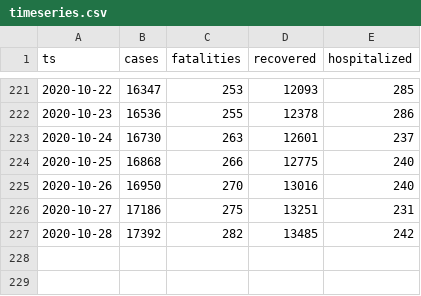
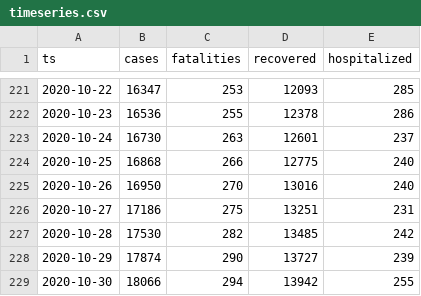
Before and after one commit to aleksandar-jovicic/COVID19-Montenegro, a CSV file: timeseries.csv, drawn as a sheet; only a part is shown, gaps mark what is left out.

Commit message:
Latest situation [2020-10-30]

```diff
--- a/timeseries.csv
+++ b/timeseries.csv
@@ -226,2 +226,4 @@ ts,cases,fatalities,recovered,hospitalized
 2020-10-27,17186,275,13251,231
-2020-10-28,17392,282,13485,242
+2020-10-28,17530,282,13485,242
+2020-10-29,17874,290,13727,239
+2020-10-30,18066,294,13942,255
```
